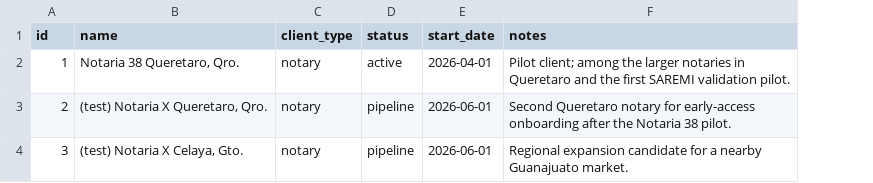
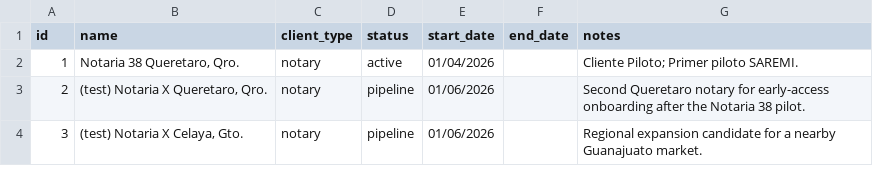
Before and after one commit to valteh-group/valteh-revenue-console, a CSV file: data/seed_clients.csv, drawn as a sheet; addresses are those after the commit; the diff names each change by its address in the sheet, - before the commit and + after, or states it on an @@ line.

```diff
--- a/data/seed_clients.csv
+++ b/data/seed_clients.csv
+column F (end_date), empty
-E2 (start_date): 2026-04-01
+E2 (start_date): 01/04/2026
-G2 (notes): Pilot client; among the larger notaries in Queretaro and the first SAREMI validation pilot.
+G2 (notes): Cliente Piloto; Primer piloto SAREMI.
-E3:E4 (start_date): 2026-06-01
+E3:E4 (start_date): 01/06/2026
```
Also changed, not shown: data/seed_client_subscriptions.csv, data/seed_costs.csv, 7 other files.
